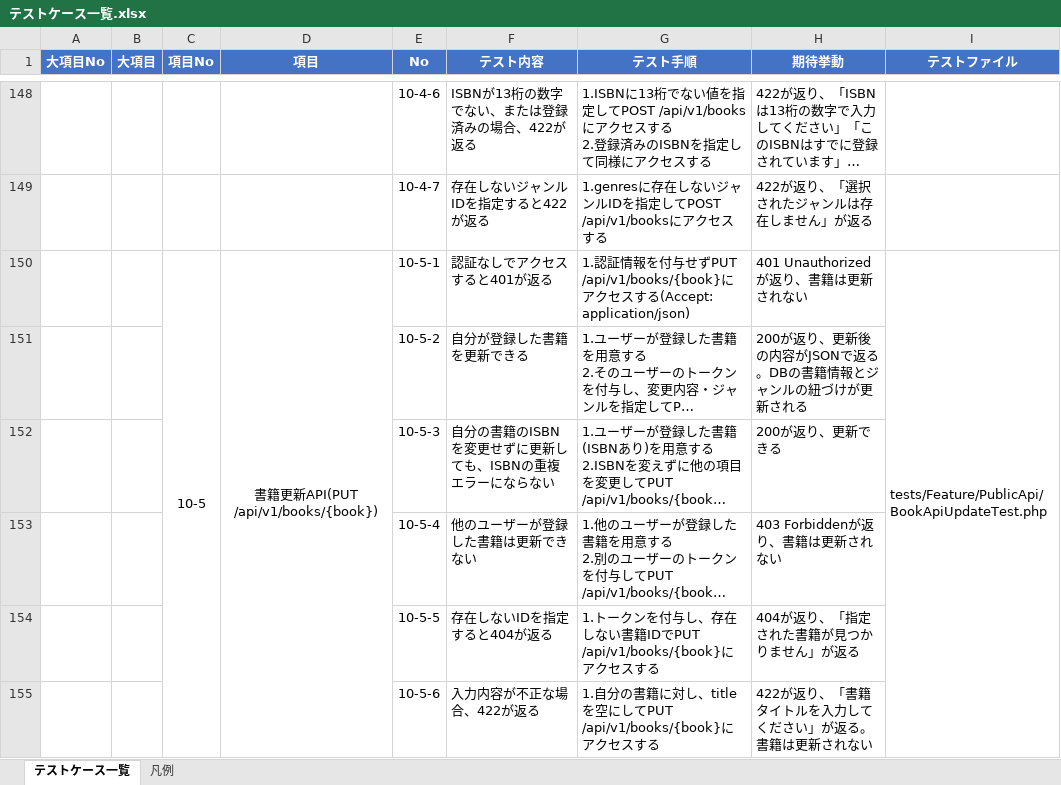
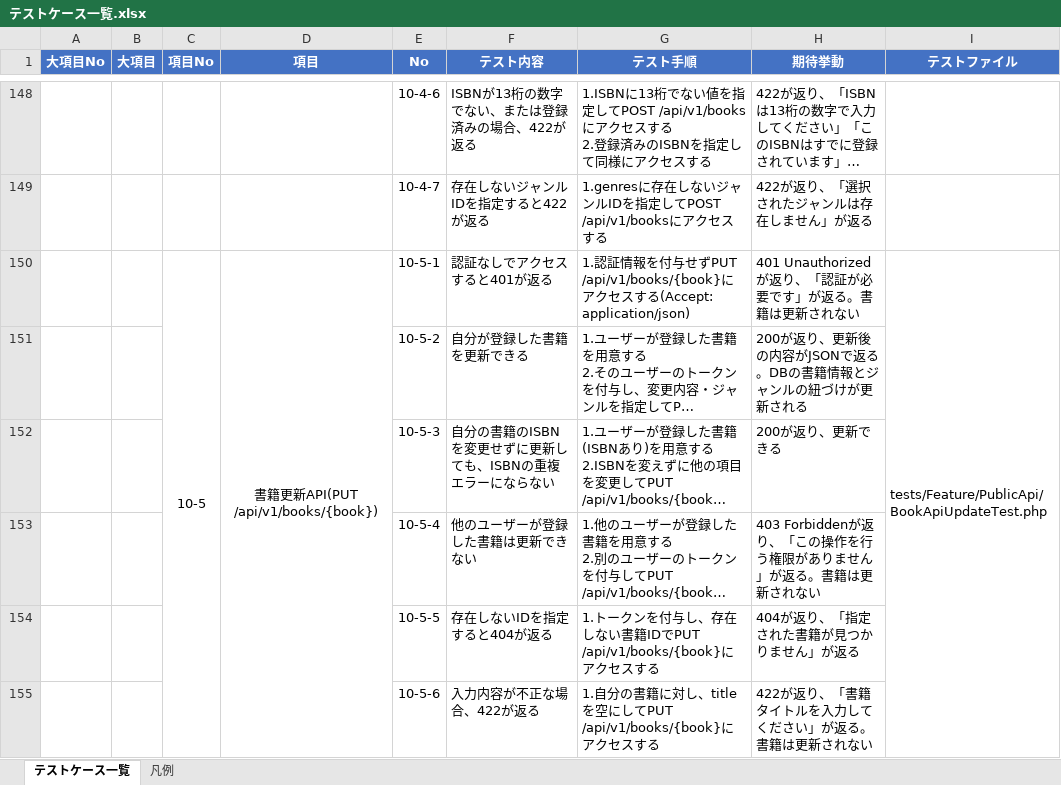
Before and after one commit to yuichiro-yamada/bookshelf, an Excel workbook: テストケース一覧.xlsx, sheet テストケース一覧, drawn as a sheet; only a part is shown, gaps mark what is left out; long unchanged cells end in …; values as stored, in another font and other column widths than the file's, no borders; the diff covers the shown part only; the diff names each change by its address in the sheet, - before the commit and + after, or states it on an @@ line.

Commit message:
テストケース一覧とテーブル仕様書をmigration・実装に合わせて更新

```diff
--- a/テストケース一覧.xlsx (sheet テストケース一覧)
+++ b/テストケース一覧.xlsx (sheet テストケース一覧)
-H150 (期待挙動): 401 Unauthorizedが返り、書籍は更新されない
+H150 (期待挙動): 401 Unauthorizedが返り、「認証が必要です」が返る。書籍は更新されない
-H153 (期待挙動): 403 Forbiddenが返り、書籍は更新されない
+H153 (期待挙動): 403 Forbiddenが返り、「この操作を行う権限がありません」が返る。書籍は更新されない
```
Also changed, not shown: 2 added rows and 7 edited cells elsewhere in this sheet, テーブル仕様書.xlsx.
